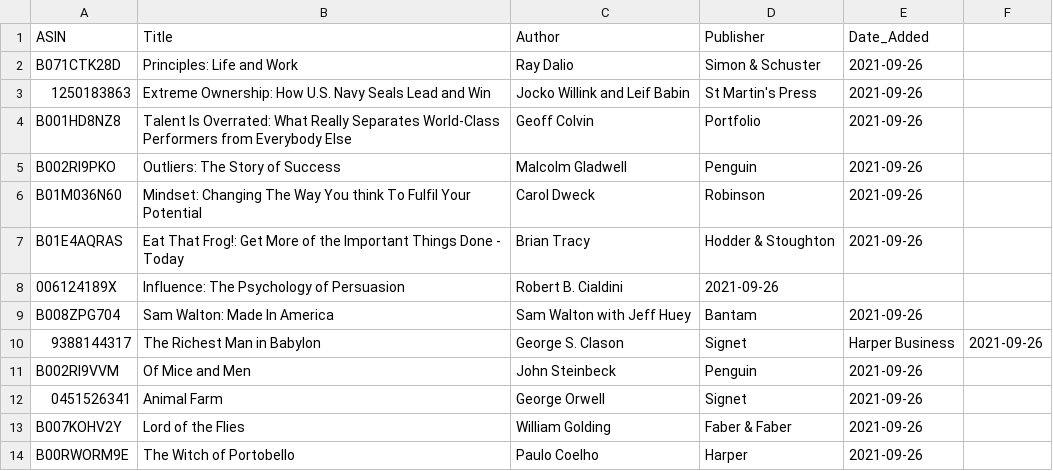
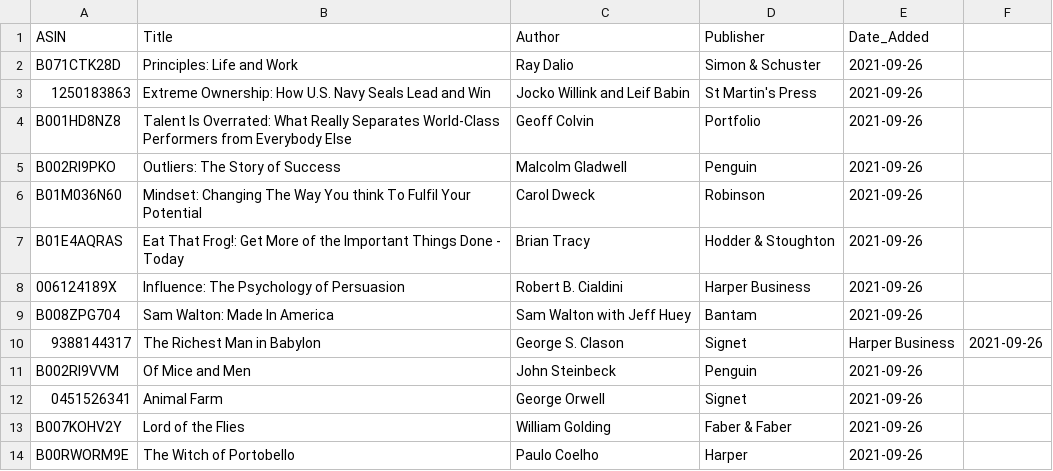
Before and after one commit to jacechua/infinite-library-babel, a CSV file: books.csv, drawn as a sheet; only a part is shown.

Commit message:
Update books.csv

```diff
--- a/books.csv
+++ b/books.csv
@@ -7,3 +7,3 @@ B01M036N60,"Mindset: Changing The Way You think To Fulfil Your Potential",Carol
 B01E4AQRAS,"Eat That Frog!: Get More of the Important Things Done - Today",Brian Tracy,Hodder & Stoughton,2021-09-26
-006124189X,"Influence: The Psychology of Persuasion",Robert B. Cialdini,2021-09-26
+006124189X,"Influence: The Psychology of Persuasion",Robert B. Cialdini,Harper Business,2021-09-26
 B008ZPG704,"Sam Walton: Made In America",Sam Walton with Jeff Huey,Bantam,2021-09-26
```
